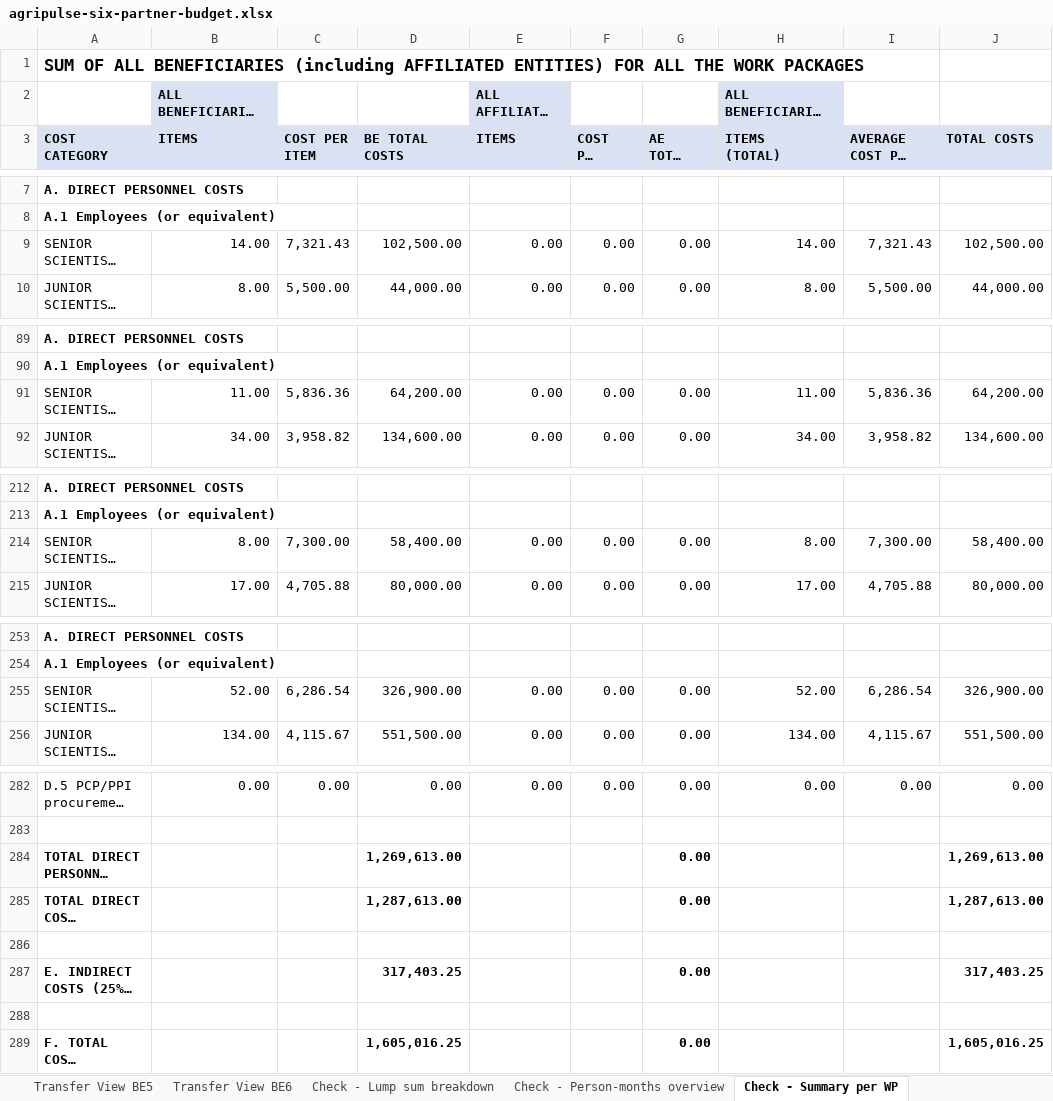
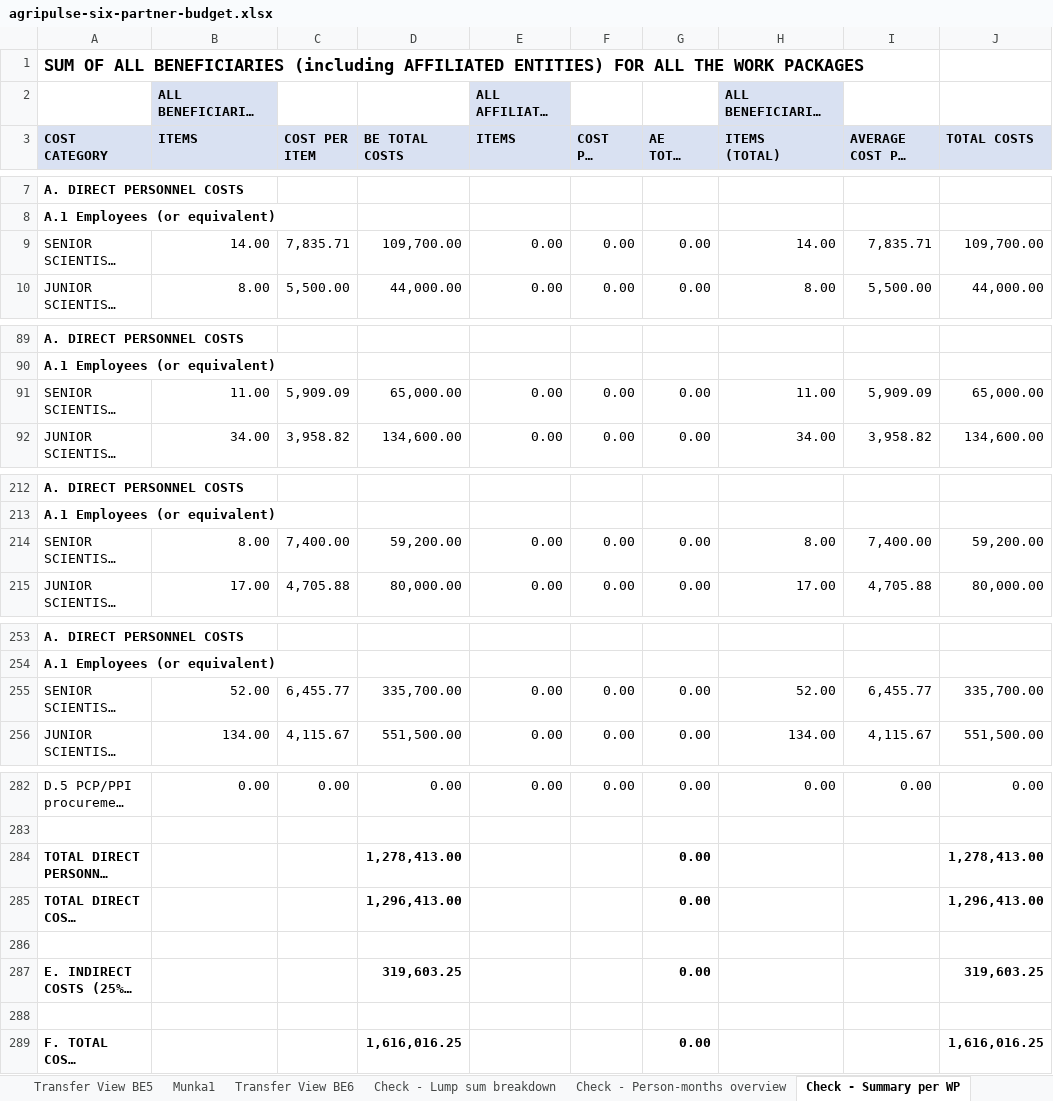
Before and after one commit to JozsefKiss90/ai_course, an Excel workbook: excel_module/.scratch/demo/agripulse-handover/agripulse-six-partner-budget.xlsx, sheet Check - Summary per WP, drawn as a sheet; only a part is shown, gaps mark what is left out; long unchanged cells end in …; values as stored, in another font and other column widths than the file's, no borders; the diff covers the shown part only; the diff names each change by its address in the sheet, - before the commit and + after, or states it on an @@ line.

```diff
--- a/excel_module/.scratch/demo/agripulse-handover/agripulse-six-partner-budget.xlsx (sheet Check - Summary per WP)
+++ b/excel_module/.scratch/demo/agripulse-handover/agripulse-six-partner-budget.xlsx (sheet Check - Summary per WP)
+sheet tab: Munka1
-C9 (COST PER ITEM): 7,321.43
+C9 (COST PER ITEM): 7,835.71
-D9 (BE TOTAL COSTS): 102,500.00
+D9 (BE TOTAL COSTS): 109,700.00
-I9 (AVERAGE COST PER ITEM): 7,321.43
+I9 (AVERAGE COST PER ITEM): 7,835.71
-J9 (TOTAL COSTS): 102,500.00
+J9 (TOTAL COSTS): 109,700.00
-C91 (COST PER ITEM): 5,836.36
+C91 (COST PER ITEM): 5,909.09
-D91 (BE TOTAL COSTS): 64,200.00
+D91 (BE TOTAL COSTS): 65,000.00
-I91 (AVERAGE COST PER ITEM): 5,836.36
+I91 (AVERAGE COST PER ITEM): 5,909.09
-J91 (TOTAL COSTS): 64,200.00
+J91 (TOTAL COSTS): 65,000.00
-C214 (COST PER ITEM): 7,300.00
+C214 (COST PER ITEM): 7,400.00
-D214 (BE TOTAL COSTS): 58,400.00
+D214 (BE TOTAL COSTS): 59,200.00
-I214 (AVERAGE COST PER ITEM): 7,300.00
+I214 (AVERAGE COST PER ITEM): 7,400.00
-J214 (TOTAL COSTS): 58,400.00
+J214 (TOTAL COSTS): 59,200.00
-C255 (COST PER ITEM): 6,286.54
+C255 (COST PER ITEM): 6,455.77
-D255 (BE TOTAL COSTS): 326,900.00
+D255 (BE TOTAL COSTS): 335,700.00
-I255 (AVERAGE COST PER ITEM): 6,286.54
+I255 (AVERAGE COST PER ITEM): 6,455.77
-J255 (TOTAL COSTS): 326,900.00
+J255 (TOTAL COSTS): 335,700.00
-D284 (BE TOTAL COSTS): 1,269,613.00
+D284 (BE TOTAL COSTS): 1,278,413.00
-J284 (TOTAL COSTS): 1,269,613.00
+J284 (TOTAL COSTS): 1,278,413.00
-D285 (BE TOTAL COSTS): 1,287,613.00
+D285 (BE TOTAL COSTS): 1,296,413.00
-J285 (TOTAL COSTS): 1,287,613.00
+J285 (TOTAL COSTS): 1,296,413.00
-D287 (BE TOTAL COSTS): 317,403.25
+D287 (BE TOTAL COSTS): 319,603.25
-J287 (TOTAL COSTS): 317,403.25
+J287 (TOTAL COSTS): 319,603.25
-D289 (BE TOTAL COSTS): 1,605,016.25
+D289 (BE TOTAL COSTS): 1,616,016.25
-J289 (TOTAL COSTS): 1,605,016.25
+J289 (TOTAL COSTS): 1,616,016.25
```
Also changed, not shown: 24 edited cells elsewhere in this sheet, sheet Check - Lump sum breakdown, sheet Transfer View BE1, sheet Staff effort, sheet Rate Table.
